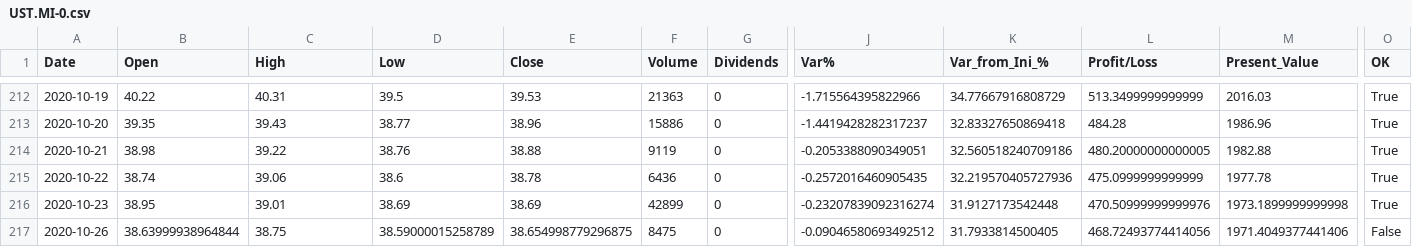
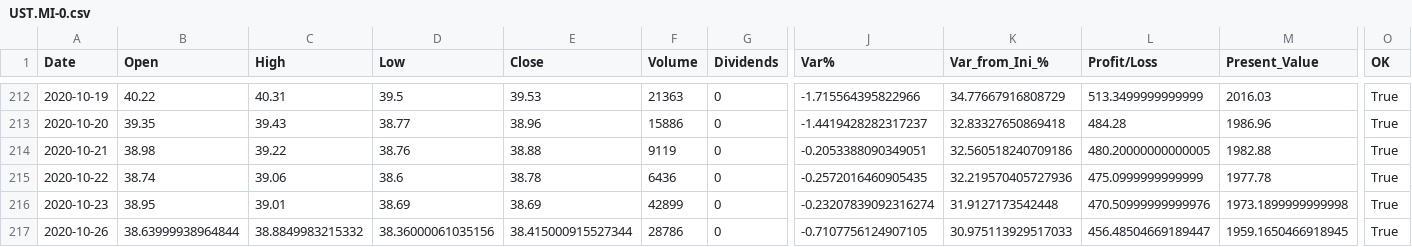
Before and after one commit to Alfre2000/PortfolioManager, a CSV file: ETFs/UST.MI-0.csv, drawn as a sheet; only a part is shown, gaps mark what is left out; the diff names each change by its address in the sheet, - before the commit and + after, or states it on an @@ line.

```diff
--- a/ETFs/UST.MI-0.csv
+++ b/ETFs/UST.MI-0.csv
-C217 (High): 38.75
+C217 (High): 38.8849983215332
-D217 (Low): 38.59000015258789
+D217 (Low): 38.36000061035156
-E217 (Close): 38.654998779296875
+E217 (Close): 38.415000915527344
-F217 (Volume): 8475
+F217 (Volume): 28786
-J217 (Var%): -0.09046580693492512
+J217 (Var%): -0.7107756124907105
-K217 (Var_from_Ini_%): 31.7933814500405
+K217 (Var_from_Ini_%): 30.975113929517033
-L217 (Profit/Loss): 468.72493774414056
+L217 (Profit/Loss): 456.48504669189447
-M217 (Present_Value): 1971.4049377441406
+M217 (Present_Value): 1959.1650466918945
-O217 (OK): False
+O217 (OK): True
```
Also changed, not shown: ETFs/AEEM.MI-0.csv, ETFs/AEEM.MI-1.csv, 15 other files.
